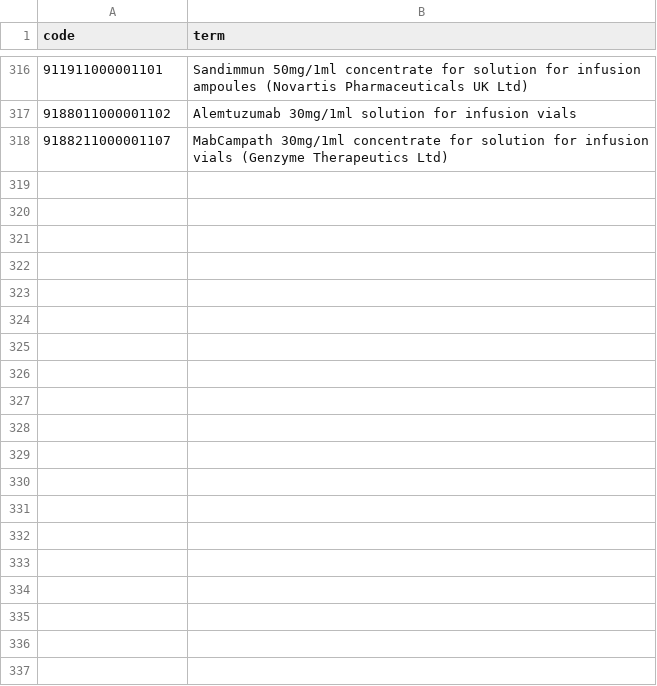
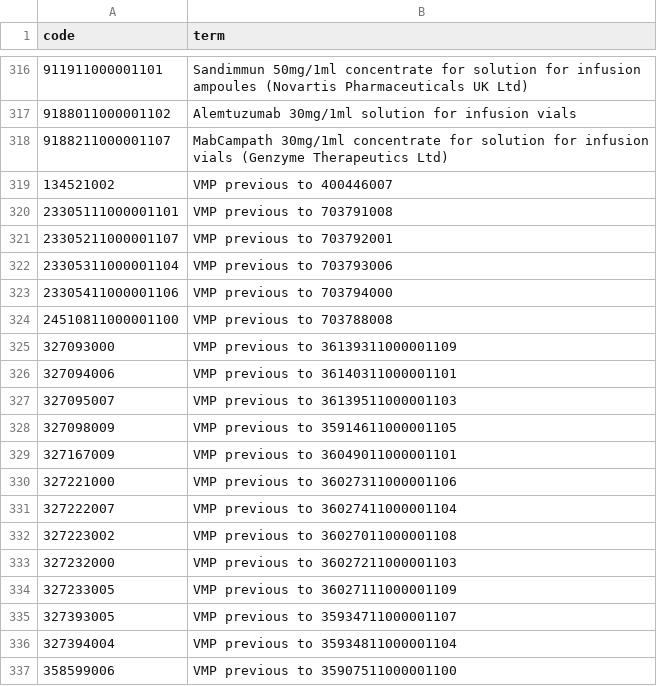
Before and after one commit to opensafely/antibody-and-antiviral-deployment, a CSV file: codelists/nhsd-immunosuppresant-drugs-pra-dmd.csv, drawn as a sheet; only a part is shown, gaps mark what is left out; the diff covers the shown part only.

Commit message:
Codelists update

```diff
--- a/codelists/nhsd-immunosuppresant-drugs-pra-dmd.csv
+++ b/codelists/nhsd-immunosuppresant-drugs-pra-dmd.csv
@@ -318 +318,20 @@ code,term
 9188211000001107,MabCampath 30mg/1ml concentrate for solution for infusion vials (Genzyme Therapeutics Ltd)
+134521002,VMP previous to 400446007
+23305111000001101,VMP previous to 703791008
+23305211000001107,VMP previous to 703792001
+23305311000001104,VMP previous to 703793006
+23305411000001106,VMP previous to 703794000
+24510811000001100,VMP previous to 703788008
+327093000,VMP previous to 36139311000001109
+327094006,VMP previous to 36140311000001101
+327095007,VMP previous to 36139511000001103
+327098009,VMP previous to 35914611000001105
+327167009,VMP previous to 36049011000001101
+327221000,VMP previous to 36027311000001106
+327222007,VMP previous to 36027411000001104
+327223002,VMP previous to 36027011000001108
+327232000,VMP previous to 36027211000001103
+327233005,VMP previous to 36027111000001109
+327393005,VMP previous to 35934711000001107
+327394004,VMP previous to 35934811000001104
+358599006,VMP previous to 35907511000001100
```
Also changed, not shown: 32 added rows elsewhere in this file, codelists/nhsd-oral-steroid-drugs-pra-dmd.csv, codelists/primis-covid19-vacc-uptake-eth2001.csv, 1 other file.
